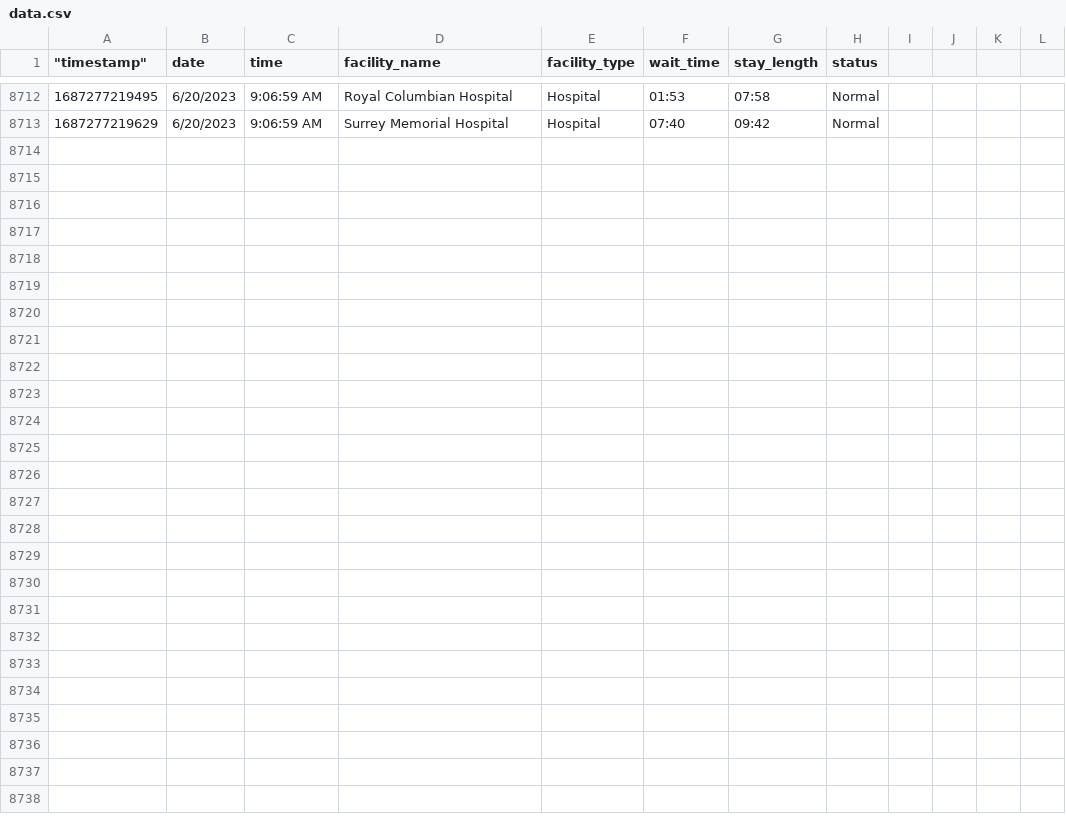
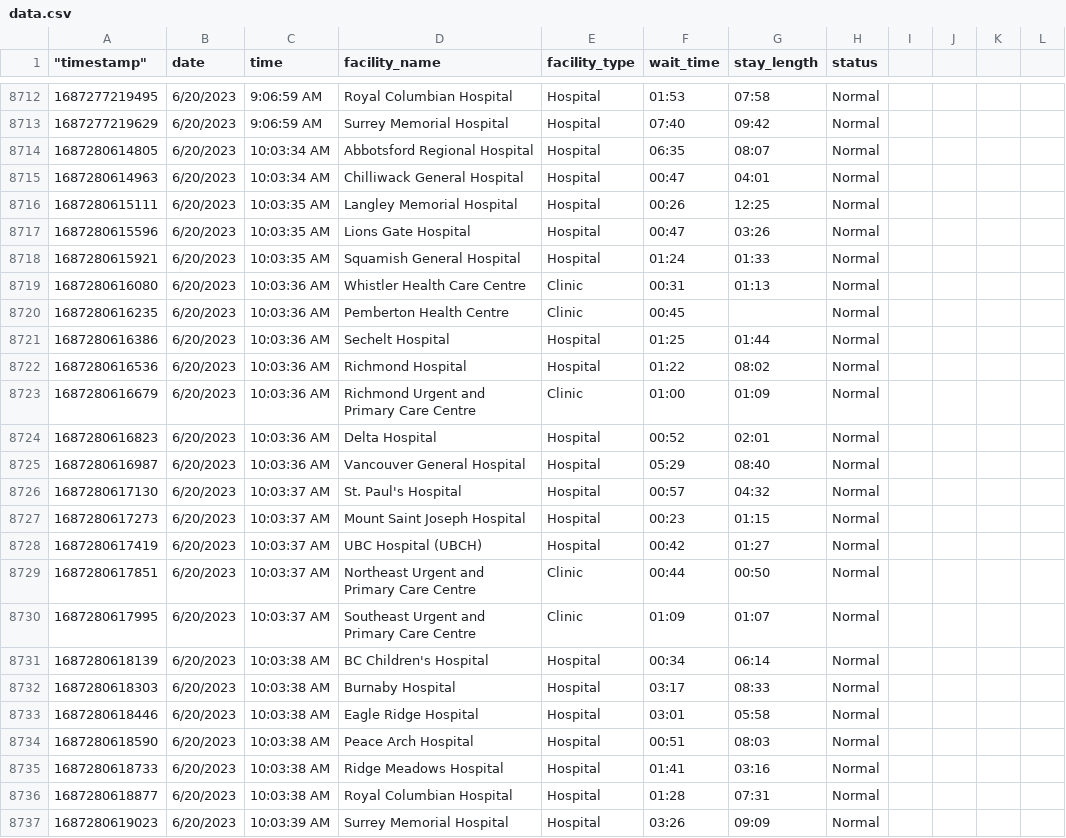
Before and after one commit to vs-postmedia/er-wait-time-scraper, a CSV file: data/data.csv, drawn as a sheet; only a part is shown, gaps mark what is left out; rows hold the shown columns only; the diff names each change by its address in the sheet, - before the commit and + after, or states it on an @@ line.

```diff
--- a/data/data.csv
+++ b/data/data.csv
+row 8714: 1687280614805 | 6/20/2023 | 10:03:34 AM | Abbotsford Regional Hospital | Hospital | 06:35 | 08:07 | Normal
+row 8715: 1687280614963 | 6/20/2023 | 10:03:34 AM | Chilliwack General Hospital | Hospital | 00:47 | 04:01 | Normal
+row 8716: 1687280615111 | 6/20/2023 | 10:03:35 AM | Langley Memorial Hospital | Hospital | 00:26 | 12:25 | Normal
+row 8717: 1687280615596 | 6/20/2023 | 10:03:35 AM | Lions Gate Hospital | Hospital | 00:47 | 03:26 | Normal
+row 8718: 1687280615921 | 6/20/2023 | 10:03:35 AM | Squamish General Hospital | Hospital | 01:24 | 01:33 | Normal
+row 8719: 1687280616080 | 6/20/2023 | 10:03:36 AM | Whistler Health Care Centre | Clinic | 00:31 | 01:13 | Normal
+row 8720: 1687280616235 | 6/20/2023 | 10:03:36 AM | Pemberton Health Centre | Clinic | 00:45 |  | Normal
+row 8721: 1687280616386 | 6/20/2023 | 10:03:36 AM | Sechelt Hospital | Hospital | 01:25 | 01:44 | Normal
+row 8722: 1687280616536 | 6/20/2023 | 10:03:36 AM | Richmond Hospital | Hospital | 01:22 | 08:02 | Normal
+row 8723: 1687280616679 | 6/20/2023 | 10:03:36 AM | Richmond Urgent and Primary Care Centre | Clinic | 01:00 | 01:09 | Normal
+row 8724: 1687280616823 | 6/20/2023 | 10:03:36 AM | Delta Hospital | Hospital | 00:52 | 02:01 | Normal
+row 8725: 1687280616987 | 6/20/2023 | 10:03:36 AM | Vancouver General Hospital | Hospital | 05:29 | 08:40 | Normal
+row 8726: 1687280617130 | 6/20/2023 | 10:03:37 AM | St. Paul's Hospital | Hospital | 00:57 | 04:32 | Normal
+row 8727: 1687280617273 | 6/20/2023 | 10:03:37 AM | Mount Saint Joseph Hospital | Hospital | 00:23 | 01:15 | Normal
+row 8728: 1687280617419 | 6/20/2023 | 10:03:37 AM | UBC Hospital (UBCH) | Hospital | 00:42 | 01:27 | Normal
+row 8729: 1687280617851 | 6/20/2023 | 10:03:37 AM | Northeast Urgent and Primary Care Centre | Clinic | 00:44 | 00:50 | Normal
+row 8730: 1687280617995 | 6/20/2023 | 10:03:37 AM | Southeast Urgent and Primary Care Centre | Clinic | 01:09 | 01:07 | Normal
+row 8731: 1687280618139 | 6/20/2023 | 10:03:38 AM | BC Children's Hospital | Hospital | 00:34 | 06:14 | Normal
+row 8732: 1687280618303 | 6/20/2023 | 10:03:38 AM | Burnaby Hospital | Hospital | 03:17 | 08:33 | Normal
+row 8733: 1687280618446 | 6/20/2023 | 10:03:38 AM | Eagle Ridge Hospital | Hospital | 03:01 | 05:58 | Normal
+row 8734: 1687280618590 | 6/20/2023 | 10:03:38 AM | Peace Arch Hospital | Hospital | 00:51 | 08:03 | Normal
+row 8735: 1687280618733 | 6/20/2023 | 10:03:38 AM | Ridge Meadows Hospital | Hospital | 01:41 | 03:16 | Normal
+row 8736: 1687280618877 | 6/20/2023 | 10:03:38 AM | Royal Columbian Hospital | Hospital | 01:28 | 07:31 | Normal
+row 8737: 1687280619023 | 6/20/2023 | 10:03:39 AM | Surrey Memorial Hospital | Hospital | 03:26 | 09:09 | Normal
```
Also changed, not shown: data/daily-median-stays.csv, data/daily-median-waits.csv, 1 other file.
